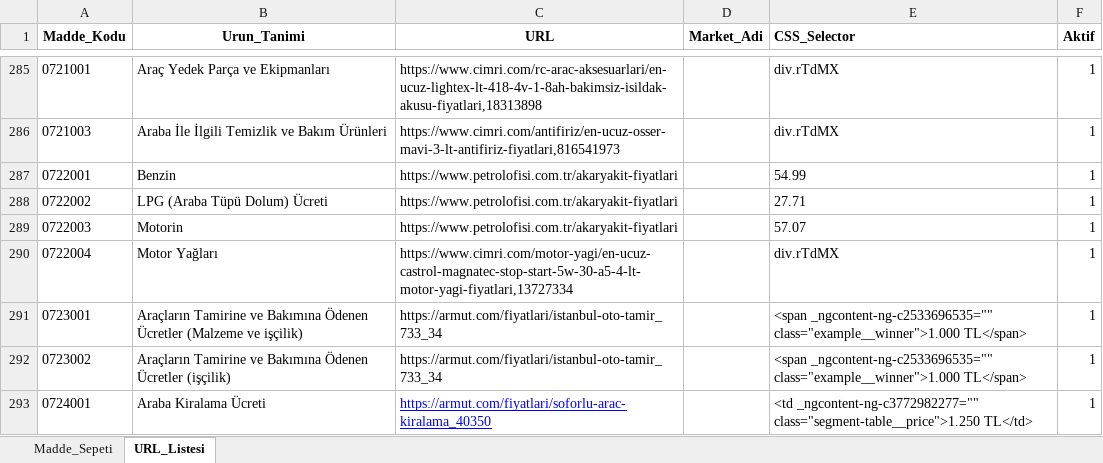
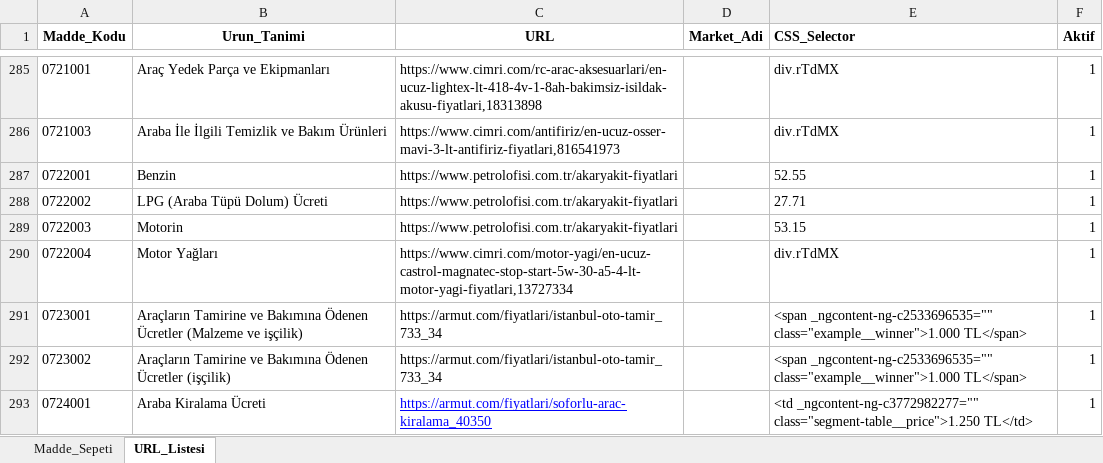
Before and after one commit to berkayyldrm1/enflasyon, an Excel workbook: TUFE_Konfigurasyon.xlsx, sheet URL_Listesi, drawn as a sheet; only a part is shown, gaps mark what is left out; values as stored, in another font and other column widths than the file's, no borders; the diff names each change by its address in the sheet, - before the commit and + after, or states it on an @@ line.

```diff
--- a/TUFE_Konfigurasyon.xlsx (sheet URL_Listesi)
+++ b/TUFE_Konfigurasyon.xlsx (sheet URL_Listesi)
-E287 (CSS_Selector): 54.99
+E287 (CSS_Selector): 52.55
-E289 (CSS_Selector): 57.07
+E289 (CSS_Selector): 53.15
```
Also changed, not shown: 5 other files.
